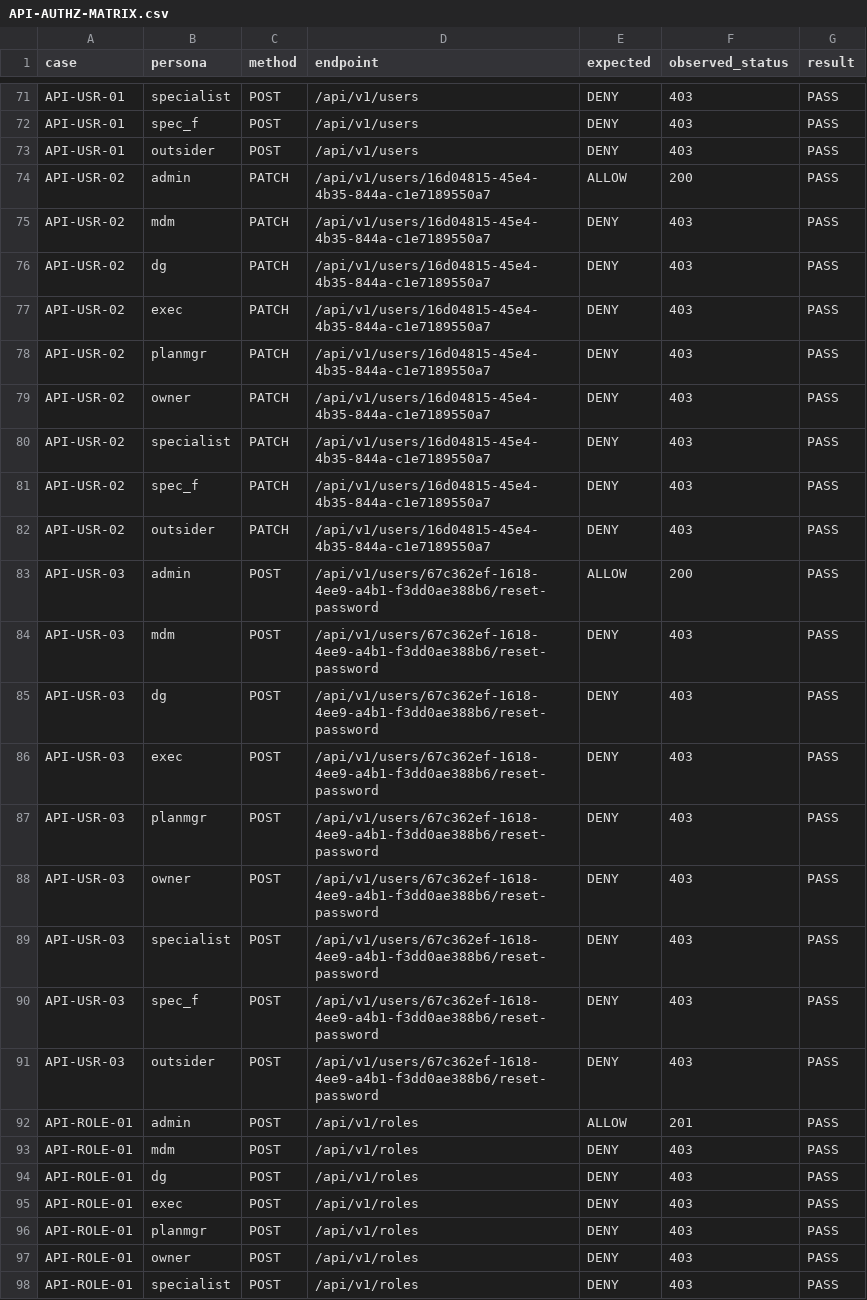
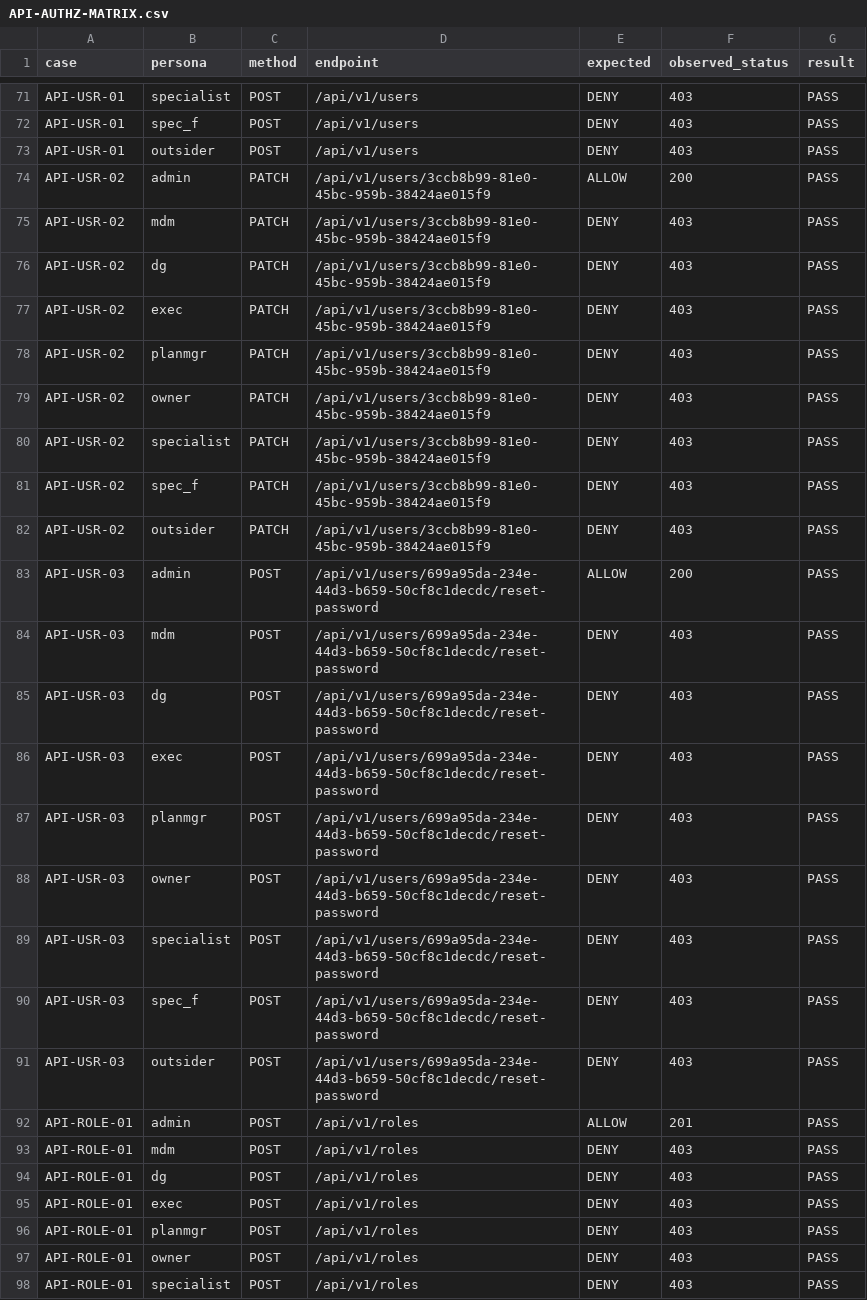
Before and after one commit to reyred1919/lead, a CSV file: qa/results/API-AUTHZ-MATRIX.csv, drawn as a sheet; only a part is shown, gaps mark what is left out; the diff covers the shown part only.

```diff
--- a/qa/results/API-AUTHZ-MATRIX.csv
+++ b/qa/results/API-AUTHZ-MATRIX.csv
@@ -73,20 +73,20 @@ API-USR-01,spec_f,POST,/api/v1/users,DENY,403,PASS
 API-USR-01,outsider,POST,/api/v1/users,DENY,403,PASS
-API-USR-02,admin,PATCH,/api/v1/users/16d04815-45e4-4b35-844a-c1e7189550a7,ALLOW,200,PASS
-API-USR-02,mdm,PATCH,/api/v1/users/16d04815-45e4-4b35-844a-c1e7189550a7,DENY,403,PASS
-API-USR-02,dg,PATCH,/api/v1/users/16d04815-45e4-4b35-844a-c1e7189550a7,DENY,403,PASS
-API-USR-02,exec,PATCH,/api/v1/users/16d04815-45e4-4b35-844a-c1e7189550a7,DENY,403,PASS
-API-USR-02,planmgr,PATCH,/api/v1/users/16d04815-45e4-4b35-844a-c1e7189550a7,DENY,403,PASS
-API-USR-02,owner,PATCH,/api/v1/users/16d04815-45e4-4b35-844a-c1e7189550a7,DENY,403,PASS
-API-USR-02,specialist,PATCH,/api/v1/users/16d04815-45e4-4b35-844a-c1e7189550a7,DENY,403,PASS
-API-USR-02,spec_f,PATCH,/api/v1/users/16d04815-45e4-4b35-844a-c1e7189550a7,DENY,403,PASS
-API-USR-02,outsider,PATCH,/api/v1/users/16d04815-45e4-4b35-844a-c1e7189550a7,DENY,403,PASS
-API-USR-03,admin,POST,/api/v1/users/67c362ef-1618-4ee9-a4b1-f3dd0ae388b6/reset-password,ALLOW,200,PASS
-API-USR-03,mdm,POST,/api/v1/users/67c362ef-1618-4ee9-a4b1-f3dd0ae388b6/reset-password,DENY,403,PASS
-API-USR-03,dg,POST,/api/v1/users/67c362ef-1618-4ee9-a4b1-f3dd0ae388b6/reset-password,DENY,403,PASS
-API-USR-03,exec,POST,/api/v1/users/67c362ef-1618-4ee9-a4b1-f3dd0ae388b6/reset-password,DENY,403,PASS
-API-USR-03,planmgr,POST,/api/v1/users/67c362ef-1618-4ee9-a4b1-f3dd0ae388b6/reset-password,DENY,403,PASS
-API-USR-03,owner,POST,/api/v1/users/67c362ef-1618-4ee9-a4b1-f3dd0ae388b6/reset-password,DENY,403,PASS
-API-USR-03,specialist,POST,/api/v1/users/67c362ef-1618-4ee9-a4b1-f3dd0ae388b6/reset-password,DENY,403,PASS
-API-USR-03,spec_f,POST,/api/v1/users/67c362ef-1618-4ee9-a4b1-f3dd0ae388b6/reset-password,DENY,403,PASS
-API-USR-03,outsider,POST,/api/v1/users/67c362ef-1618-4ee9-a4b1-f3dd0ae388b6/reset-password,DENY,403,PASS
+API-USR-02,admin,PATCH,/api/v1/users/3ccb8b99-81e0-45bc-959b-38424ae015f9,ALLOW,200,PASS
+API-USR-02,mdm,PATCH,/api/v1/users/3ccb8b99-81e0-45bc-959b-38424ae015f9,DENY,403,PASS
+API-USR-02,dg,PATCH,/api/v1/users/3ccb8b99-81e0-45bc-959b-38424ae015f9,DENY,403,PASS
+API-USR-02,exec,PATCH,/api/v1/users/3ccb8b99-81e0-45bc-959b-38424ae015f9,DENY,403,PASS
+API-USR-02,planmgr,PATCH,/api/v1/users/3ccb8b99-81e0-45bc-959b-38424ae015f9,DENY,403,PASS
+API-USR-02,owner,PATCH,/api/v1/users/3ccb8b99-81e0-45bc-959b-38424ae015f9,DENY,403,PASS
+API-USR-02,specialist,PATCH,/api/v1/users/3ccb8b99-81e0-45bc-959b-38424ae015f9,DENY,403,PASS
+API-USR-02,spec_f,PATCH,/api/v1/users/3ccb8b99-81e0-45bc-959b-38424ae015f9,DENY,403,PASS
+API-USR-02,outsider,PATCH,/api/v1/users/3ccb8b99-81e0-45bc-959b-38424ae015f9,DENY,403,PASS
+API-USR-03,admin,POST,/api/v1/users/699a95da-234e-44d3-b659-50cf8c1decdc/reset-password,ALLOW,200,PASS
+API-USR-03,mdm,POST,/api/v1/users/699a95da-234e-44d3-b659-50cf8c1decdc/reset-password,DENY,403,PASS
+API-USR-03,dg,POST,/api/v1/users/699a95da-234e-44d3-b659-50cf8c1decdc/reset-password,DENY,403,PASS
+API-USR-03,exec,POST,/api/v1/users/699a95da-234e-44d3-b659-50cf8c1decdc/reset-password,DENY,403,PASS
+API-USR-03,planmgr,POST,/api/v1/users/699a95da-234e-44d3-b659-50cf8c1decdc/reset-password,DENY,403,PASS
+API-USR-03,owner,POST,/api/v1/users/699a95da-234e-44d3-b659-50cf8c1decdc/reset-password,DENY,403,PASS
+API-USR-03,specialist,POST,/api/v1/users/699a95da-234e-44d3-b659-50cf8c1decdc/reset-password,DENY,403,PASS
+API-USR-03,spec_f,POST,/api/v1/users/699a95da-234e-44d3-b659-50cf8c1decdc/reset-password,DENY,403,PASS
+API-USR-03,outsider,POST,/api/v1/users/699a95da-234e-44d3-b659-50cf8c1decdc/reset-password,DENY,403,PASS
 API-ROLE-01,admin,POST,/api/v1/roles,ALLOW,201,PASS
```
Also changed, not shown: 54 edited cells elsewhere in this file, 19 other files.
